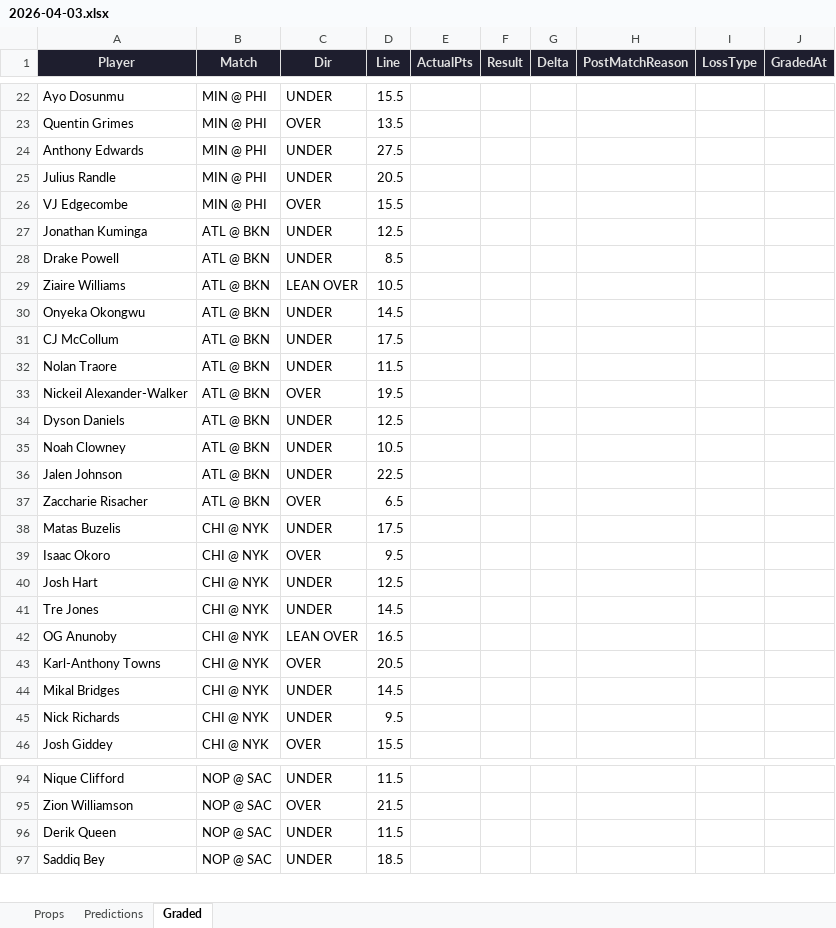
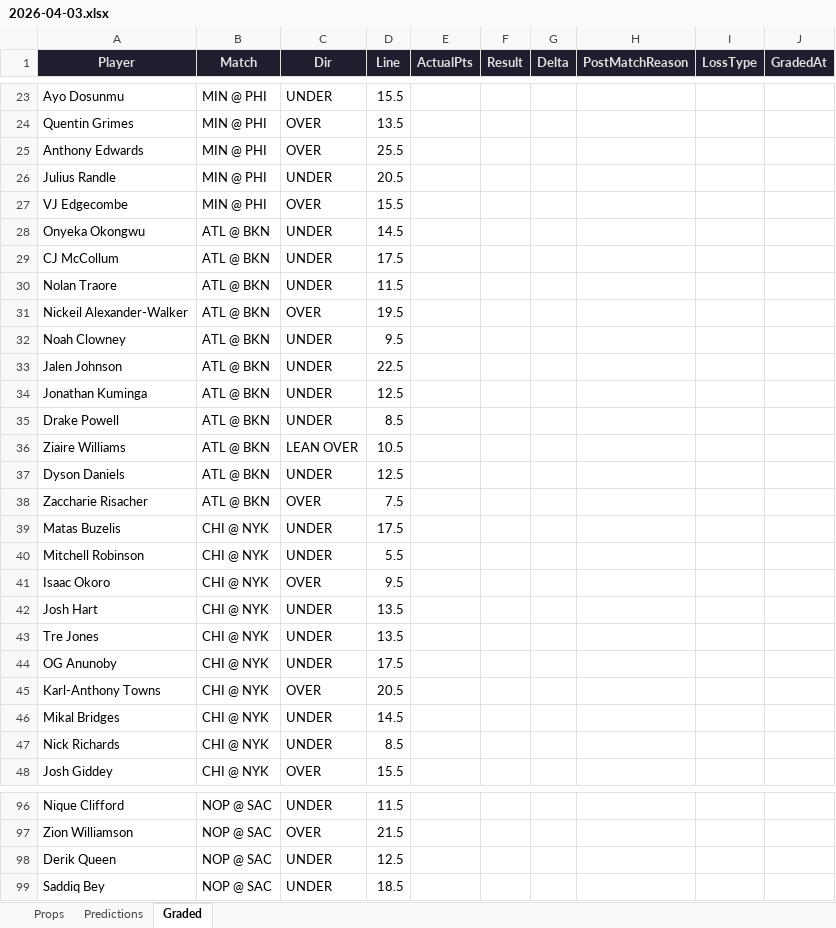
Before and after one commit to iamwerewolf1007/PropEdgeV9.1, an Excel workbook: daily/2026-04-03.xlsx, sheet Graded, drawn as a sheet; only a part is shown, gaps mark what is left out; values as stored, in another font and other column widths than the file's, no borders; removed rows and columns are numbered as before the commit, all else as after; the diff covers the shown part only; the diff names each change by its address in the sheet, - before the commit and + after, or states it on an @@ line.

```diff
--- a/daily/2026-04-03.xlsx (sheet Graded)
+++ b/daily/2026-04-03.xlsx (sheet Graded)
-C25 (Dir): UNDER
+C25 (Dir): OVER
-D25 (Line): 27.5
+D25 (Line): 25.5
+row 32: Noah Clowney | ATL @ BKN | UNDER | 9.5
@@ row 36 moved to row 33: Jalen Johnson @@
@@ row 27 moved to row 34: Jonathan Kuminga @@
@@ row 28 moved to row 35: Drake Powell @@
@@ row 29 moved to row 36: Ziaire Williams @@
-row 35: Noah Clowney | ATL @ BKN | UNDER | 10.5
-D38 (Line): 6.5
+D38 (Line): 7.5
+row 40: Mitchell Robinson | CHI @ NYK | UNDER | 5.5
-D42 (Line): 12.5
+D42 (Line): 13.5
-D43 (Line): 14.5
+D43 (Line): 13.5
-C44 (Dir): LEAN OVER
+C44 (Dir): UNDER
-D44 (Line): 16.5
+D44 (Line): 17.5
-D47 (Line): 9.5
+D47 (Line): 8.5
-D98 (Line): 11.5
+D98 (Line): 12.5
```
Also changed, not shown: 1 added row and 13 edited cells elsewhere in this sheet, sheet Predictions, sheet Props, 3 other files.
